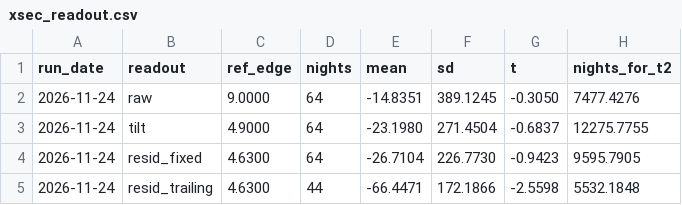
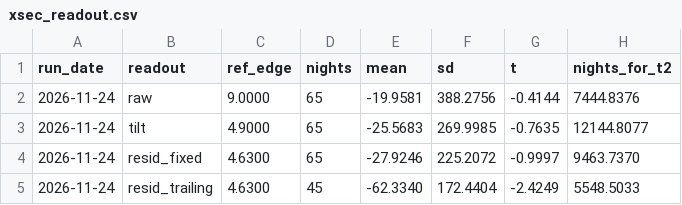
Before and after one commit to BDR-Pro/qqq-microstructure, a CSV file: reports/xsec_readout.csv, drawn as a sheet.

```diff
--- a/reports/xsec_readout.csv
+++ b/reports/xsec_readout.csv
@@ -1,5 +1,5 @@
 run_date,readout,ref_edge,nights,mean,sd,t,nights_for_t2
-2026-11-24,raw,9.0000,64,-14.8351,389.1245,-0.3050,7477.4276
-2026-11-24,tilt,4.9000,64,-23.1980,271.4504,-0.6837,12275.7755
-2026-11-24,resid_fixed,4.6300,64,-26.7104,226.7730,-0.9423,9595.7905
-2026-11-24,resid_trailing,4.6300,44,-66.4471,172.1866,-2.5598,5532.1848
+2026-11-24,raw,9.0000,65,-19.9581,388.2756,-0.4144,7444.8376
+2026-11-24,tilt,4.9000,65,-25.5683,269.9985,-0.7635,12144.8077
+2026-11-24,resid_fixed,4.6300,65,-27.9246,225.2072,-0.9997,9463.7370
+2026-11-24,resid_trailing,4.6300,45,-62.3340,172.4404,-2.4249,5548.5033
```
Also changed, not shown: reports/xsec_paper_daily.csv.
